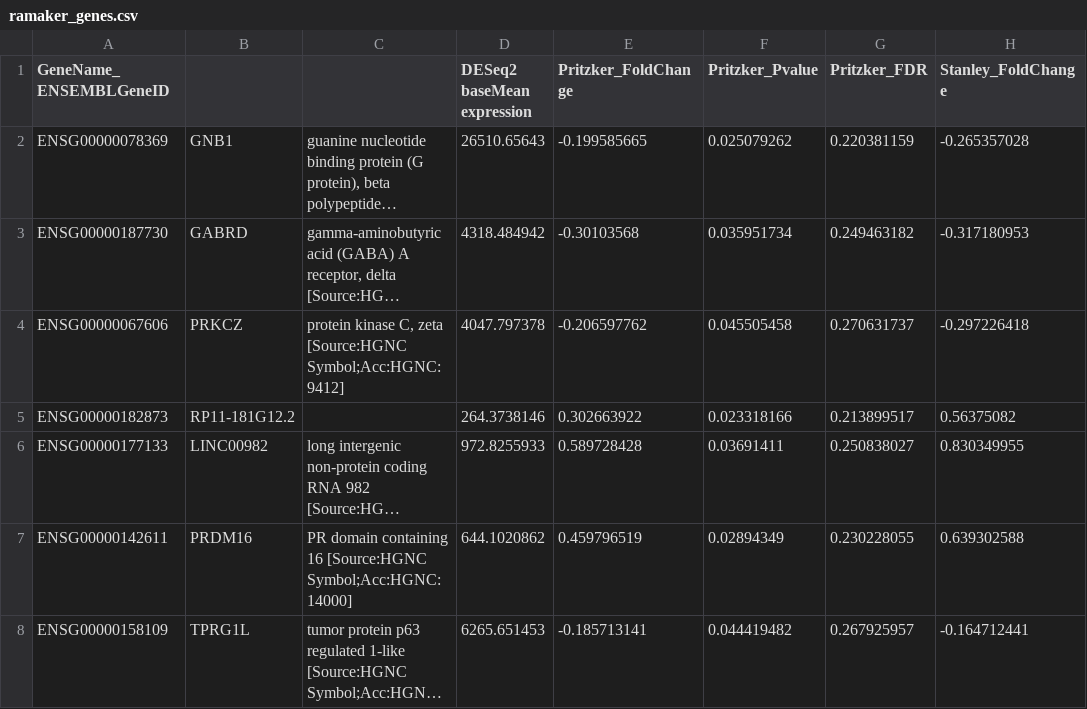
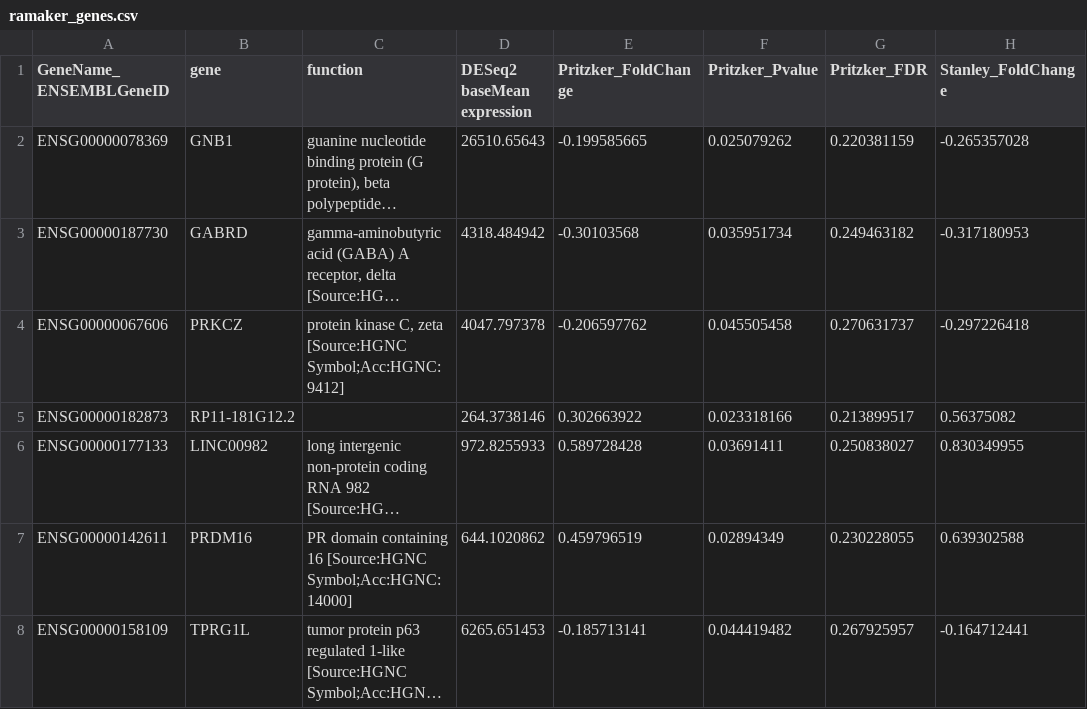
Before and after one commit to richardajdear/AHBA_gradients, a CSV file: data/ramaker_genes.csv, drawn as a sheet; only a part is shown; long unchanged cells end in …; the diff names each change by its address in the sheet, - before the commit and + after, or states it on an @@ line.

```diff
--- a/data/ramaker_genes.csv
+++ b/data/ramaker_genes.csv
-B1: (empty)
+B1: gene
-C1: (empty)
+C1: function
```
Also changed, not shown: 20 other files.
